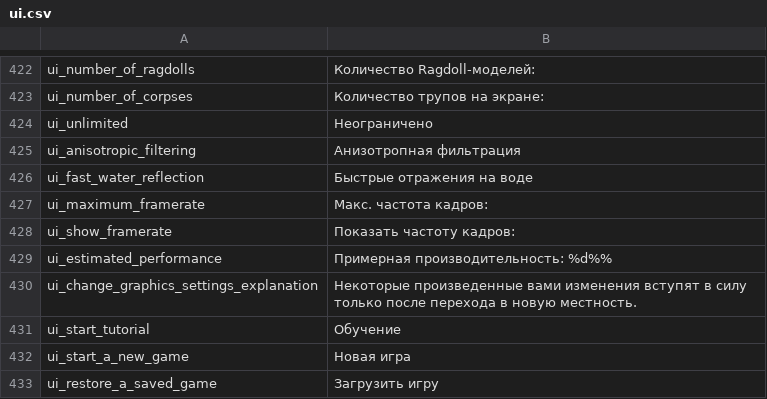
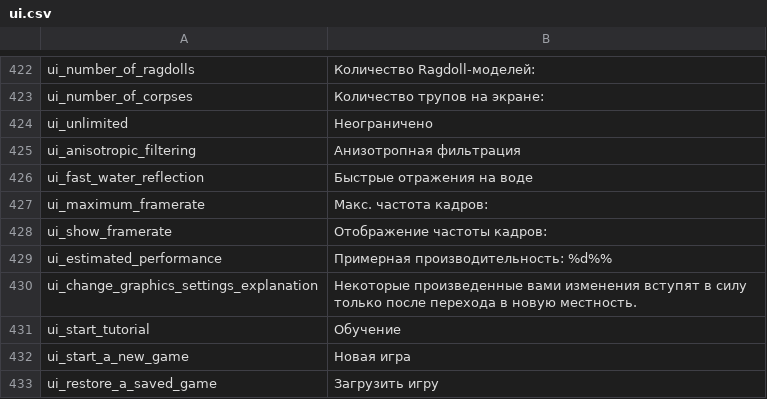
Before and after one commit to alex-rusakevich/belgame-mnb-aim, a CSV file: translation/languages/be/ui.csv, drawn as a sheet; only a part is shown, gaps mark what is left out; the diff names each change by its address in the sheet, - before the commit and + after, or states it on an @@ line.

```diff
--- a/translation/languages/be/ui.csv
+++ b/translation/languages/be/ui.csv
-B428: Показать частоту кадров:
+B428: Отображение частоты кадров:
```
Also changed, not shown: translation/Modules/Ogniem i Mieczem/languages/be/dialogs.csv, translation/Modules/Ogniem i Mieczem/languages/be/game_menus.csv, 6 other files.
